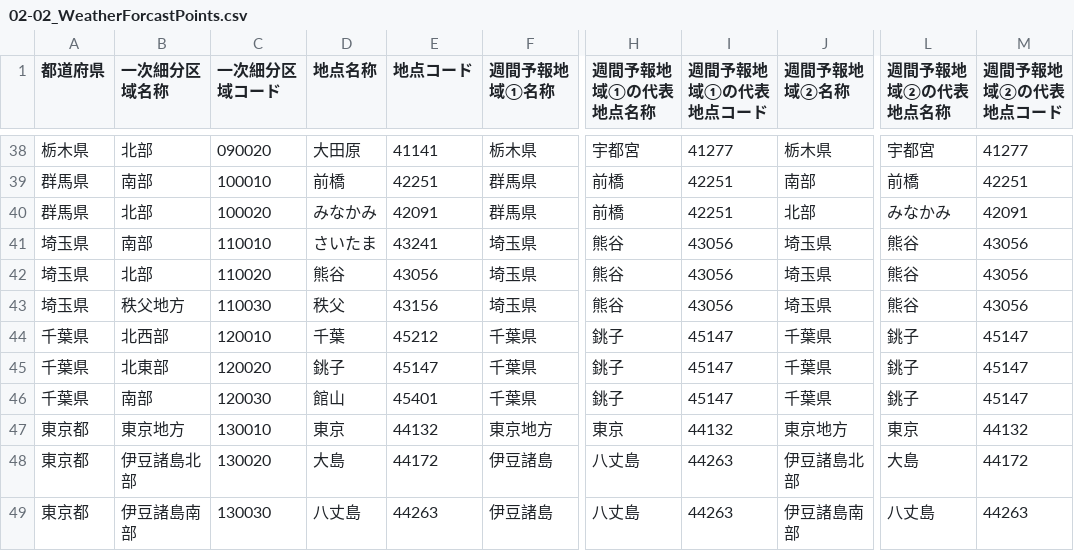
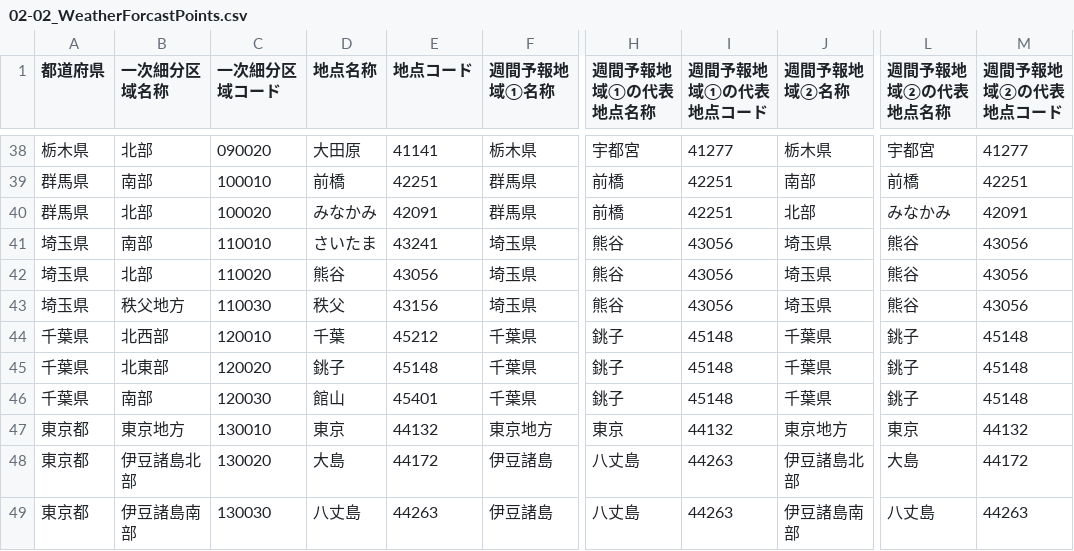
Before and after one commit to kccs-api/code-list, a CSV file: 02-02_WeatherForcastPoints.csv, drawn as a sheet; only a part is shown, gaps mark what is left out; the diff names each change by its address in the sheet, - before the commit and + after, or states it on an @@ line.

Commit message:
02-02_updated

```diff
--- a/02-02_WeatherForcastPoints.csv
+++ b/02-02_WeatherForcastPoints.csv
-I44:I46 (週間予報地域①の代表地点コード): 45147
+I44:I46 (週間予報地域①の代表地点コード): 45148
-M44:M46 (週間予報地域②の代表地点コード): 45147
+M44:M46 (週間予報地域②の代表地点コード): 45148
-E45 (地点コード): 45147
+E45 (地点コード): 45148
```
